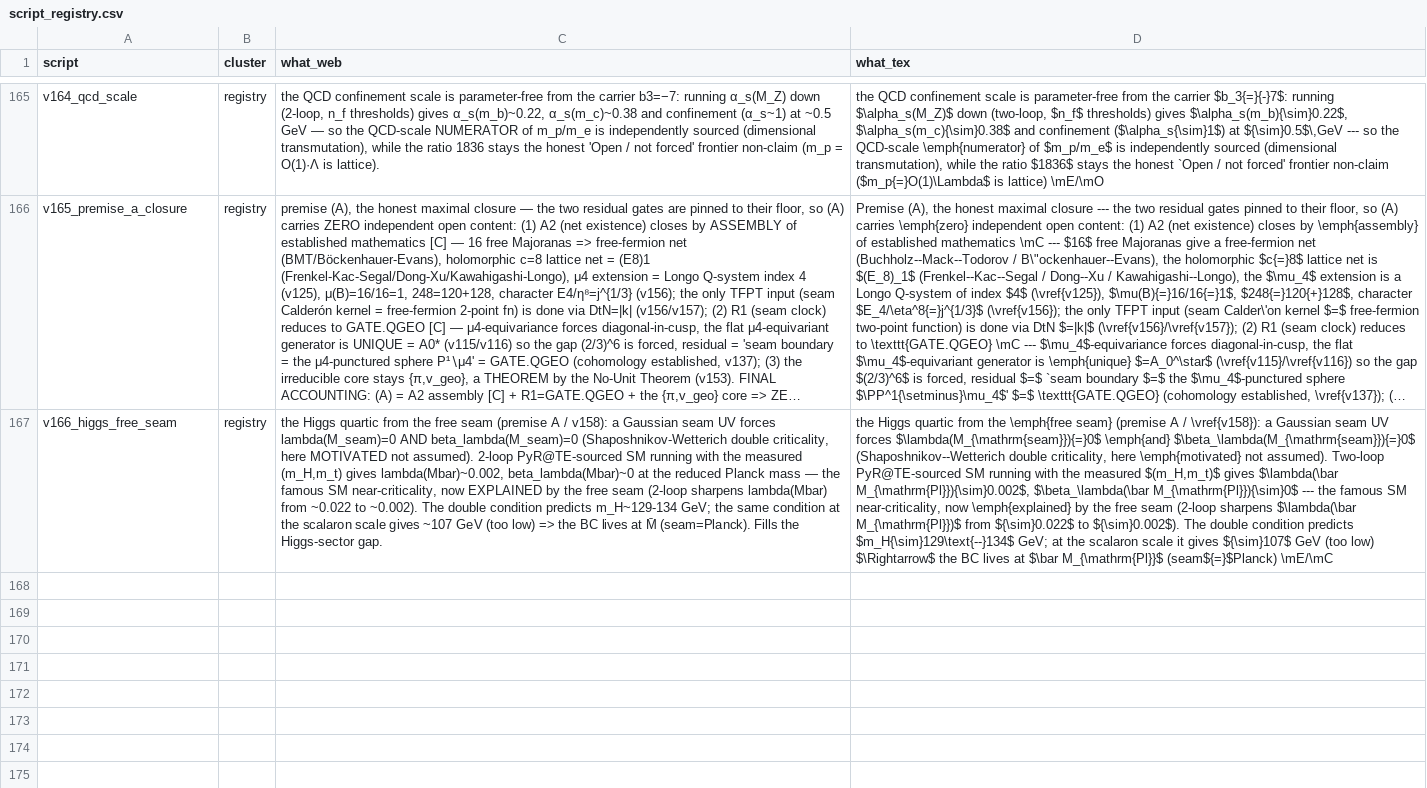
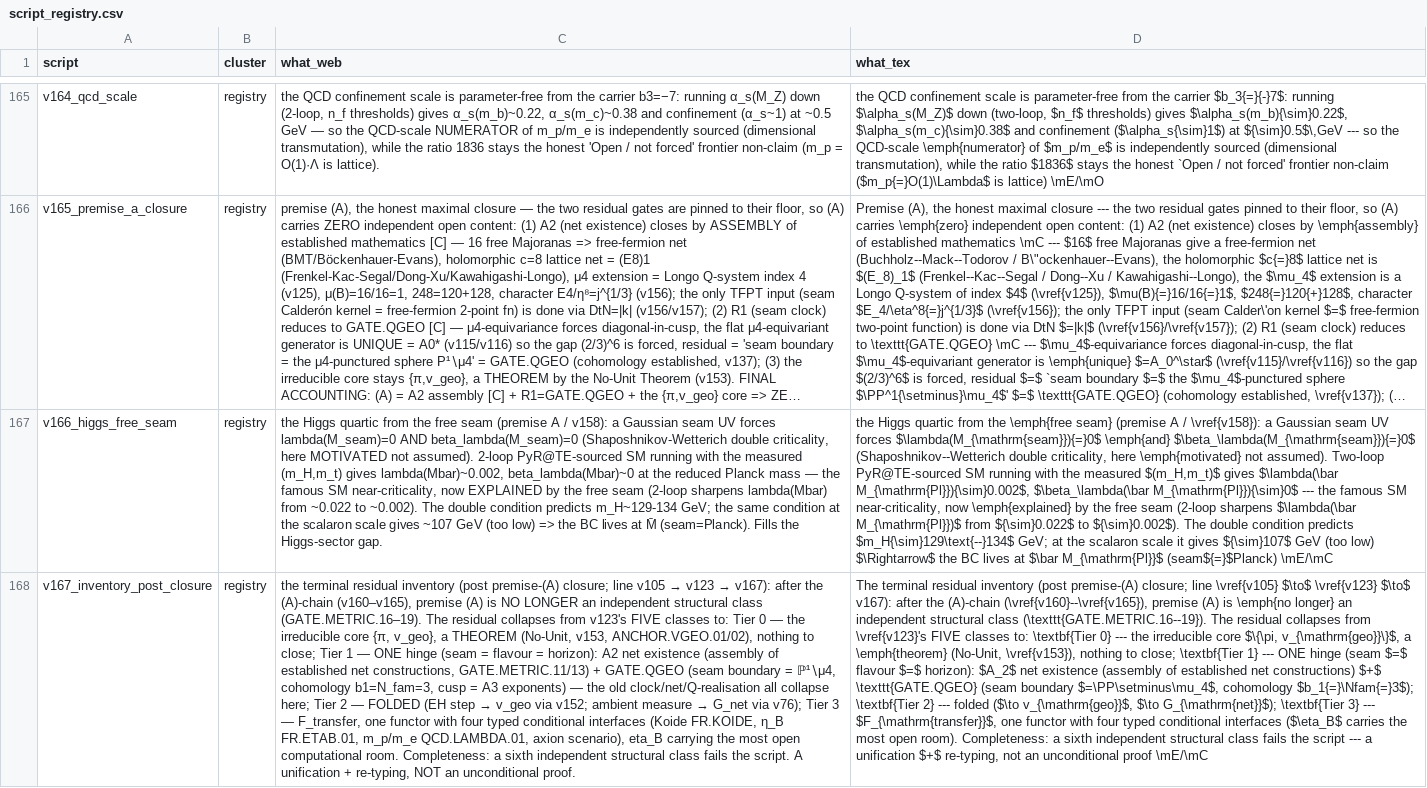
Before and after one commit to sthamann/tfpt-theoryv4, a CSV file: verification/script_registry.csv, drawn as a sheet; only a part is shown, gaps mark what is left out; long unchanged cells end in …; the diff names each change by its address in the sheet, - before the commit and + after, or states it on an @@ line.

```diff
--- a/verification/script_registry.csv
+++ b/verification/script_registry.csv
+row 168: v167_inventory_post_closure | registry | the terminal residual inventory (post premise-(A) closure; line v105 → v123 → v167): after the (A)-chain (v160–v165), premise (A) is NO LONGER an independent structural class (GATE.METRIC.16–19). The residual collapses from v123's FIVE classes to: Tier 0 — the irreducible core {π, v_geo}, a THEOREM (No-Unit, v153, ANCHOR.VGEO.01/02), nothing to close; Tier 1 — ONE hinge (seam = flavour = horizon): A2 net existence (assembly of established net constructions, GATE.METRIC.11/13) + GATE.QGEO (seam boundary = ℙ¹∖μ4, cohomology b1=N_fam=3, cusp = A3 exponents) — the old clock/net/Q-realisation all collapse here; Tier 2 — FOLDED (EH step → v_geo via v152; ambient measure → G_net via v76); Tier 3 — F_transfer, one functor with four typed conditional interfaces (Koide FR.KOIDE, η_B FR.ETAB.01, m_p/m_e QCD.LAMBDA.01, axion scenario), eta_B carrying the most open computational room. Completeness: a sixth independent structural class fails the script. A unification + re-typing, NOT an unconditional proof. | The terminal residual inventory (post premise-(A) closure; line \vref{v105} $\to$ \vref{v123} $\to$ v167): after the (A)-chain (\vref{v160}--\vref{v165}), premise (A) is \emph{no longer} an independent structural class (\texttt{GATE.METRIC.16--19}). The residual collapses from \vref{v123}'s FIVE classes to: \textbf{Tier 0} --- the irreducible core $\{\pi, v_{\mathrm{geo}}\}$, a \emph{theorem} (No-Unit, \vref{v153}), nothing to close; \textbf{Tier 1} --- ONE hinge (seam $=$ flavour $=$ horizon): $A_2$ net existence (assembly of established net constructions) $+$ \texttt{GATE.QGEO} (seam boundary $=\PP\setminus\mu_4$, cohomology $b_1{=}\Nfam{=}3$); \textbf{Tier 2} --- folded ($\to v_{\mathrm{geo}}$, $\to G_{\mathrm{net}}$); \textbf{Tier 3} --- $F_{\mathrm{transfer}}$, one functor with four typed conditional interfaces ($\eta_B$ carries the most open room). Completeness: a sixth independent structural class fails the script --- a unification $+$ re-typing, not an unconditional proof \mE/\mC
```
Also changed, not shown: verification/docs_map.csv, verification/status_ledger.csv, 18 other files.
